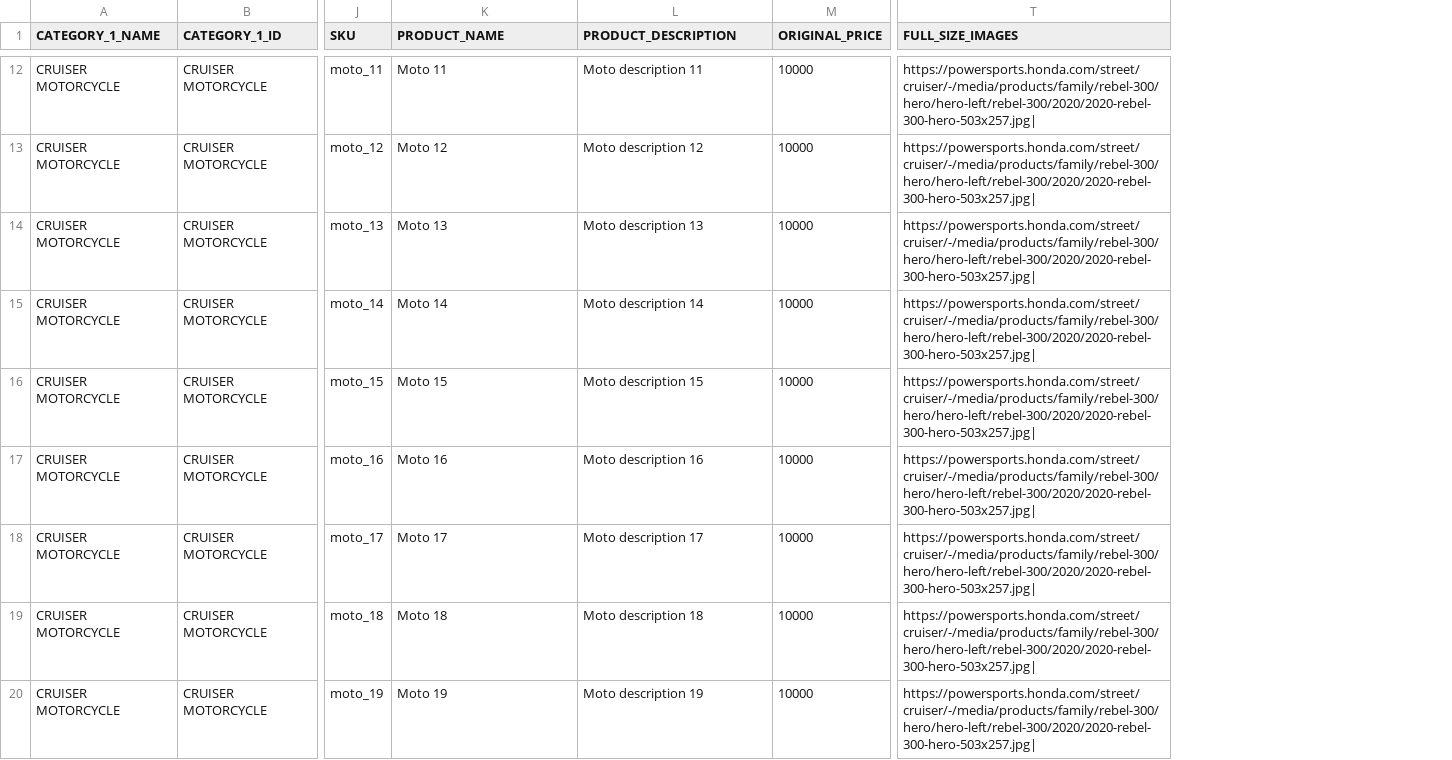
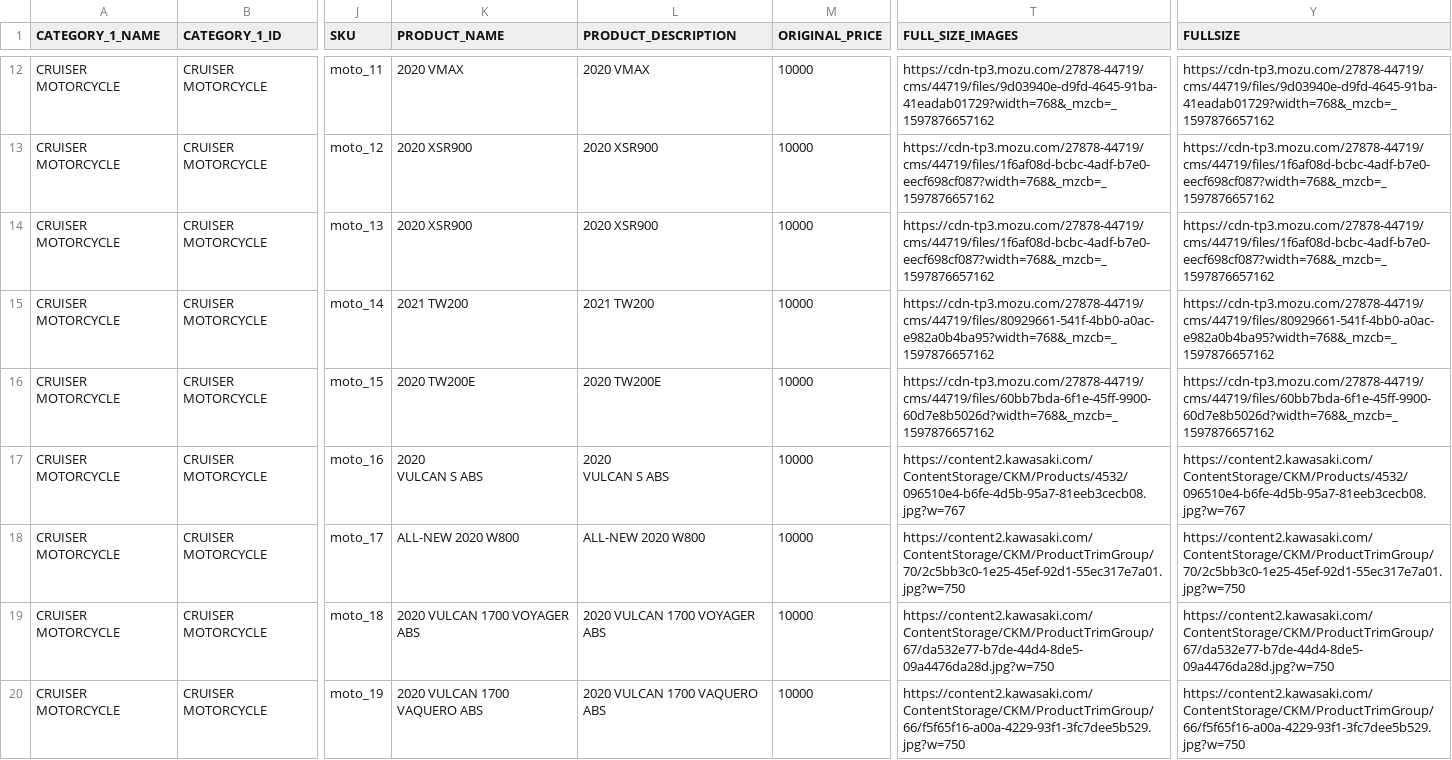
Before and after one commit to siddharthreddy/test-upscale, a CSV file: moto-products.csv, drawn as a sheet; only a part is shown, gaps mark what is left out; ↵ is a line break in a cell; the diff covers the shown part only; the diff names each change by its address in the sheet, - before the commit and + after, or states it on an @@ line.

Commit message:
Update cruisers.

```diff
--- a/moto-products.csv
+++ b/moto-products.csv
+column Y (FULLSIZE), rows 12-20: https://cdn-tp3.mozu.com/27878-44719/cms/44719/files/9d03940e-d9fd-4645-91ba-41eadab01729?width=768&_mzcb=_1597876657162 | https://cdn-tp3.mozu.com/27878-44719/cms/44719/files/1f6af08d-bcbc-4adf-b7e0-eecf698cf087?width=768&_mzcb=_1597876657162 | https://cdn-tp3.mozu.com/27878-44719/cms/44719/files/1f6af08d-bcbc-4adf-b7e0-eecf698cf087?width=768&_mzcb=_1597876657162 | https://cdn-tp3.mozu.com/27878-44719/cms/44719/files/80929661-541f-4bb0-a0ac-e982a0b4ba95?width=768&_mzcb=_1597876657162 | https://cdn-tp3.mozu.com/27878-44719/cms/44719/files/60bb7bda-6f1e-45ff-9900-60d7e8b5026d?width=768&_mzcb=_1597876657162 | https://content2.kawasaki.com/ContentStorage/CKM/Products/4532/096510e4-b6fe-4d5b-95a7-81eeb3cecb08.jpg?w=767 | https://content2.kawasaki.com/ContentStorage/CKM/ProductTrimGroup/70/2c5bb3c0-1e25-45ef-92d1-55ec317e7a01.jpg?w=750 | https://content2.kawasaki.com/ContentStorage/CKM/ProductTrimGroup/67/da532e77-b7de-44d4-8de5-09a4476da28d.jpg?w=750 | https://content2.kawasaki.com/ContentStorage/CKM/ProductTrimGroup/66/f5f65f16-a00a-4229-93f1-3fc7dee5b529.jpg?w=750
-K12 (PRODUCT_NAME): Moto 11
+K12 (PRODUCT_NAME): 2020 VMAX
-L12 (PRODUCT_DESCRIPTION): Moto description 11
+L12 (PRODUCT_DESCRIPTION): 2020 VMAX
-T12 (FULL_SIZE_IMAGES): https://powersports.honda.com/street/cruiser/-/media/products/family/rebel-300/hero/hero-left/rebel-300/2020/2020-rebel-300-hero-503x257.jpg|
+T12 (FULL_SIZE_IMAGES): https://cdn-tp3.mozu.com/27878-44719/cms/44719/files/9d03940e-d9fd-4645-91ba-41eadab01729?width=768&_mzcb=_1597876657162
-K13 (PRODUCT_NAME): Moto 12
+K13 (PRODUCT_NAME): 2020 XSR900
-L13 (PRODUCT_DESCRIPTION): Moto description 12
+L13 (PRODUCT_DESCRIPTION): 2020 XSR900
-T13:T14 (FULL_SIZE_IMAGES): https://powersports.honda.com/street/cruiser/-/media/products/family/rebel-300/hero/hero-left/rebel-300/2020/2020-rebel-300-hero-503x257.jpg|
+T13:T14 (FULL_SIZE_IMAGES): https://cdn-tp3.mozu.com/27878-44719/cms/44719/files/1f6af08d-bcbc-4adf-b7e0-eecf698cf087?width=768&_mzcb=_1597876657162
-K14 (PRODUCT_NAME): Moto 13
+K14 (PRODUCT_NAME): 2020 XSR900
-L14 (PRODUCT_DESCRIPTION): Moto description 13
+L14 (PRODUCT_DESCRIPTION): 2020 XSR900
-K15 (PRODUCT_NAME): Moto 14
+K15 (PRODUCT_NAME): 2021 TW200
-L15 (PRODUCT_DESCRIPTION): Moto description 14
+L15 (PRODUCT_DESCRIPTION): 2021 TW200
-T15 (FULL_SIZE_IMAGES): https://powersports.honda.com/street/cruiser/-/media/products/family/rebel-300/hero/hero-left/rebel-300/2020/2020-rebel-300-hero-503x257.jpg|
+T15 (FULL_SIZE_IMAGES): https://cdn-tp3.mozu.com/27878-44719/cms/44719/files/80929661-541f-4bb0-a0ac-e982a0b4ba95?width=768&_mzcb=_1597876657162
-K16 (PRODUCT_NAME): Moto 15
+K16 (PRODUCT_NAME): 2020 TW200E
-L16 (PRODUCT_DESCRIPTION): Moto description 15
+L16 (PRODUCT_DESCRIPTION): 2020 TW200E
-T16 (FULL_SIZE_IMAGES): https://powersports.honda.com/street/cruiser/-/media/products/family/rebel-300/hero/hero-left/rebel-300/2020/2020-rebel-300-hero-503x257.jpg|
+T16 (FULL_SIZE_IMAGES): https://cdn-tp3.mozu.com/27878-44719/cms/44719/files/60bb7bda-6f1e-45ff-9900-60d7e8b5026d?width=768&_mzcb=_1597876657162
-K17 (PRODUCT_NAME): Moto 16
+K17 (PRODUCT_NAME): 2020 ↵ VULCAN S ABS
-L17 (PRODUCT_DESCRIPTION): Moto description 16
+L17 (PRODUCT_DESCRIPTION): 2020 ↵ VULCAN S ABS
-T17 (FULL_SIZE_IMAGES): https://powersports.honda.com/street/cruiser/-/media/products/family/rebel-300/hero/hero-left/rebel-300/2020/2020-rebel-300-hero-503x257.jpg|
+T17 (FULL_SIZE_IMAGES): https://content2.kawasaki.com/ContentStorage/CKM/Products/4532/096510e4-b6fe-4d5b-95a7-81eeb3cecb08.jpg?w=767
-K18 (PRODUCT_NAME): Moto 17
+K18 (PRODUCT_NAME): ALL-NEW 2020 W800
-L18 (PRODUCT_DESCRIPTION): Moto description 17
+L18 (PRODUCT_DESCRIPTION): ALL-NEW 2020 W800
-T18 (FULL_SIZE_IMAGES): https://powersports.honda.com/street/cruiser/-/media/products/family/rebel-300/hero/hero-left/rebel-300/2020/2020-rebel-300-hero-503x257.jpg|
+T18 (FULL_SIZE_IMAGES): https://content2.kawasaki.com/ContentStorage/CKM/ProductTrimGroup/70/2c5bb3c0-1e25-45ef-92d1-55ec317e7a01.jpg?w=750
-K19 (PRODUCT_NAME): Moto 18
+K19 (PRODUCT_NAME): 2020 VULCAN 1700 VOYAGER ABS
-L19 (PRODUCT_DESCRIPTION): Moto description 18
+L19 (PRODUCT_DESCRIPTION): 2020 VULCAN 1700 VOYAGER ABS
-T19 (FULL_SIZE_IMAGES): https://powersports.honda.com/street/cruiser/-/media/products/family/rebel-300/hero/hero-left/rebel-300/2020/2020-rebel-300-hero-503x257.jpg|
+T19 (FULL_SIZE_IMAGES): https://content2.kawasaki.com/ContentStorage/CKM/ProductTrimGroup/67/da532e77-b7de-44d4-8de5-09a4476da28d.jpg?w=750
-K20 (PRODUCT_NAME): Moto 19
+K20 (PRODUCT_NAME): 2020 VULCAN 1700 VAQUERO ABS
-L20 (PRODUCT_DESCRIPTION): Moto description 19
+L20 (PRODUCT_DESCRIPTION): 2020 VULCAN 1700 VAQUERO ABS
-T20 (FULL_SIZE_IMAGES): https://powersports.honda.com/street/cruiser/-/media/products/family/rebel-300/hero/hero-left/rebel-300/2020/2020-rebel-300-hero-503x257.jpg|
+T20 (FULL_SIZE_IMAGES): https://content2.kawasaki.com/ContentStorage/CKM/ProductTrimGroup/66/f5f65f16-a00a-4229-93f1-3fc7dee5b529.jpg?w=750
```
Also changed, not shown: 29 edited cells elsewhere in this file.
